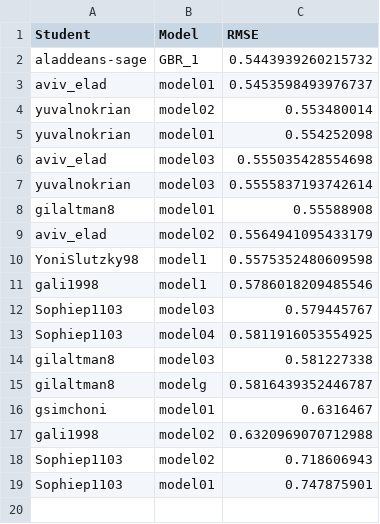
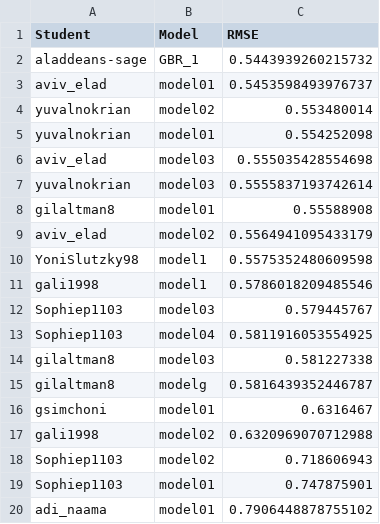
Before and after one commit to DSApps-2023/Class_Slides, a CSV file: leaderboard.csv, drawn as a sheet.

Commit message:
Updates leaderboard

```diff
--- a/leaderboard.csv
+++ b/leaderboard.csv
@@ -19 +19,2 @@ Sophiep1103,model02,0.718606943
 Sophiep1103,model01,0.747875901
+adi_naama,model01,0.7906448878755102
```
Also changed, not shown: 1 other file.
